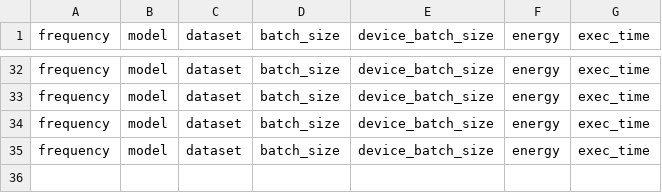
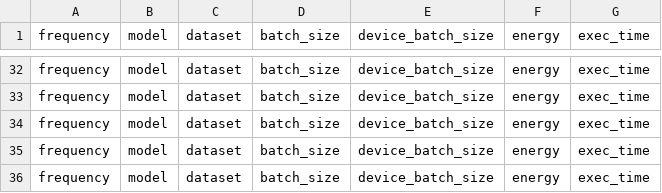
Before and after one commit to Echozqn/energyTest, a CSV file: energy/third/csv/model_energy.csv, drawn as a sheet; only a part is shown, gaps mark what is left out.

```diff
--- a/energy/third/csv/model_energy.csv
+++ b/energy/third/csv/model_energy.csv
@@ -35 +35,2 @@ frequency,model,dataset,batch_size,device_batch_size,energy,exec_time
 frequency,model,dataset,batch_size,device_batch_size,energy,exec_time
+frequency,model,dataset,batch_size,device_batch_size,energy,exec_time
```
Also changed, not shown: 6 other files.
